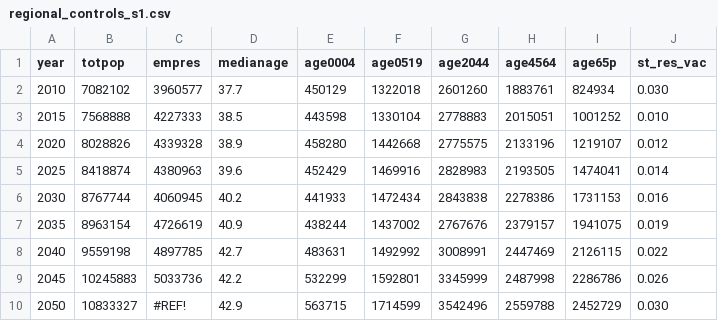
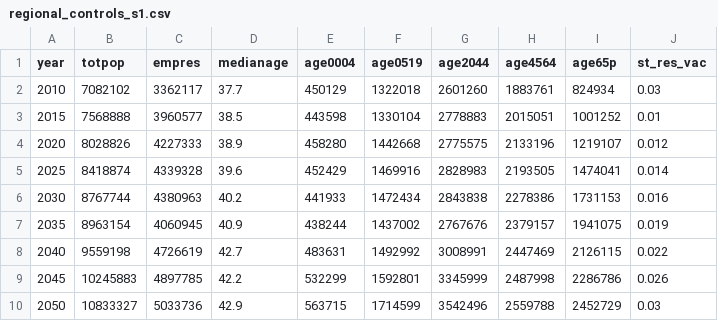
Before and after one commit to ual/bayarea_urbansim, a CSV file: data/regional_controls_s1.csv, drawn as a sheet.

Commit message:
update regional controls

```diff
--- a/data/regional_controls_s1.csv
+++ b/data/regional_controls_s1.csv
@@ -1,10 +1,10 @@
 year,totpop,empres,medianage,age0004,age0519,age2044,age4564,age65p,st_res_vac
-2010,7082102,3960577, 37.7 ,450129,1322018,2601260,1883761,824934,0.030
-2015,7568888,4227333, 38.5 ,443598,1330104,2778883,2015051,1001252,0.010
-2020,8028826,4339328, 38.9 ,458280,1442668,2775575,2133196,1219107,0.012
-2025,8418874,4380963, 39.6 ,452429,1469916,2828983,2193505,1474041,0.014
-2030,8767744,4060945, 40.2 ,441933,1472434,2843838,2278386,1731153,0.016
-2035,8963154,4726619, 40.9 ,438244,1437002,2767676,2379157,1941075,0.019
-2040,9559198,4897785, 42.7 ,483631,1492992,3008991,2447469,2126115,0.022
-2045,10245883,5033736, 42.2 ,532299,1592801,3345999,2487998,2286786,0.026
-2050,10833327,#REF!, 42.9 ,563715,1714599,3542496,2559788,2452729,0.030
+2010,7082102,3362117,37.7,450129,1322018,2601260,1883761,824934,0.03
+2015,7568888,3960577,38.5,443598,1330104,2778883,2015051,1001252,0.01
+2020,8028826,4227333,38.9,458280,1442668,2775575,2133196,1219107,0.012
+2025,8418874,4339328,39.6,452429,1469916,2828983,2193505,1474041,0.014
+2030,8767744,4380963,40.2,441933,1472434,2843838,2278386,1731153,0.016
+2035,8963154,4060945,40.9,438244,1437002,2767676,2379157,1941075,0.019
+2040,9559198,4726619,42.7,483631,1492992,3008991,2447469,2126115,0.022
+2045,10245883,4897785,42.2,532299,1592801,3345999,2487998,2286786,0.026
+2050,10833327,5033736,42.9,563715,1714599,3542496,2559788,2452729,0.03
```
Also changed, not shown: data/regional_controls_s2.csv, data/regional_controls_s5.csv.
